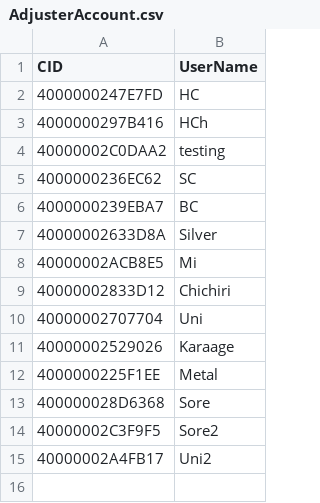
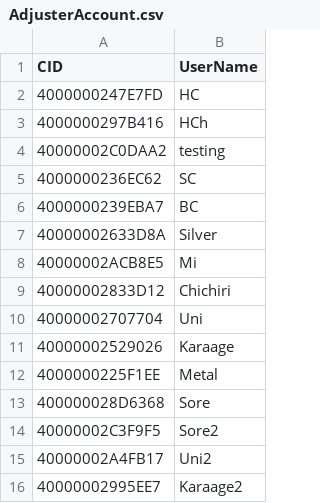
Before and after one commit to cielo-h/database, a CSV file: AdjusterAccount.csv, drawn as a sheet; the diff names each change by its address in the sheet, - before the commit and + after, or states it on an @@ line.

Commit message:
Update AdjusterAccount.csv

```diff
--- a/AdjusterAccount.csv
+++ b/AdjusterAccount.csv
+row 16: 40000002995EE7 | Karaage2
```
